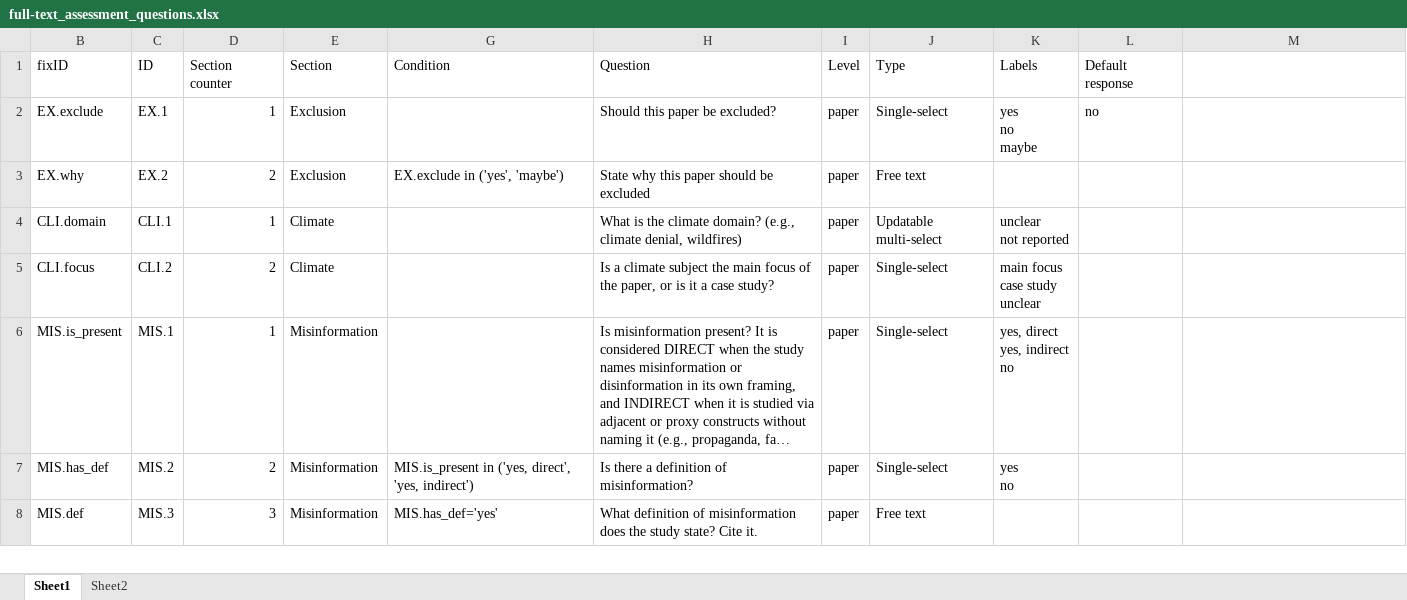
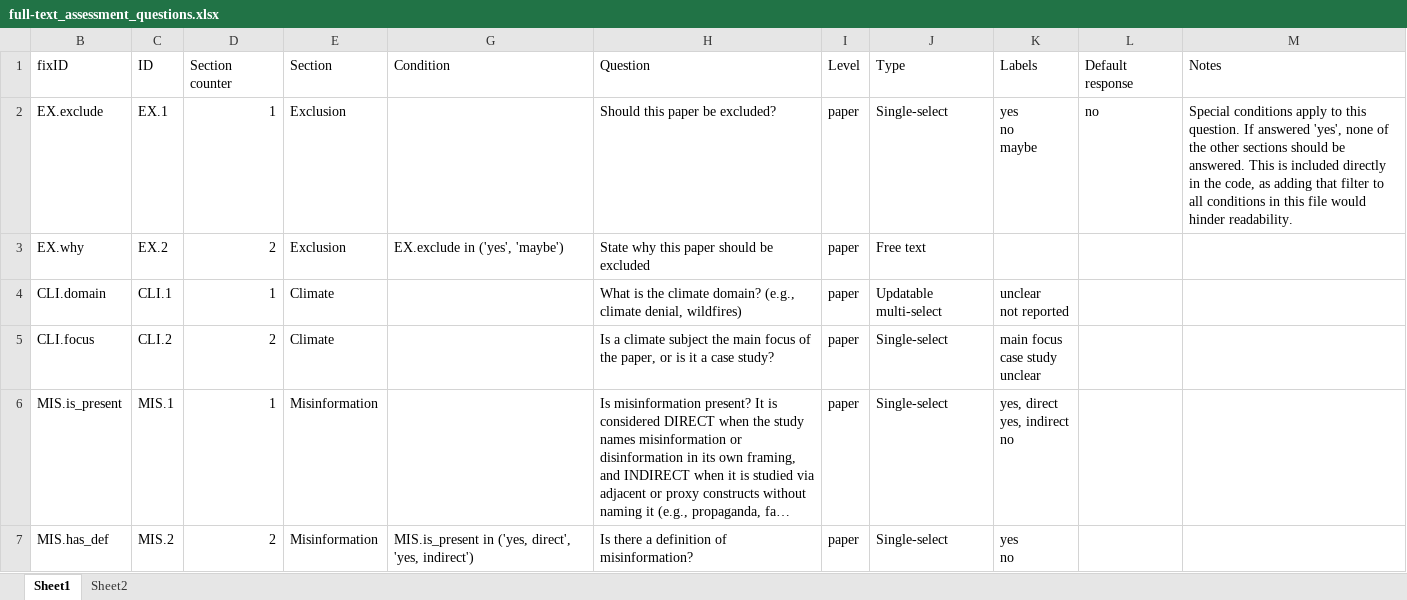
Before and after one commit to m-chaves/slr_climate_nlp, an Excel workbook: documents/full-text_assessment_questions.xlsx, sheet Sheet1, drawn as a sheet; only a part is shown; the shorter side is filled out with more unchanged rows; long unchanged cells end in …; values as stored, in another font and other column widths than the file's, no borders; charts and pictures and table styles not drawn; the diff names each change by its address in the sheet, - before the commit and + after, or states it on an @@ line.

Commit message:
Add "exclusion"section to full text assessment app. This is a section that allows us to mark when a paper should be excluded and skip all questions.

```diff
--- a/documents/full-text_assessment_questions.xlsx (sheet Sheet1)
+++ b/documents/full-text_assessment_questions.xlsx (sheet Sheet1)
-M1: (empty)
+M1: Notes
-M2 (Notes): (empty)
+M2 (Notes): Special conditions apply to this question. If answered 'yes', none of the other sections should be answered. This is included directly in the code, as adding that filter to all conditions in this file would hinder readability.
```
Also changed, not shown: 11 other files.
